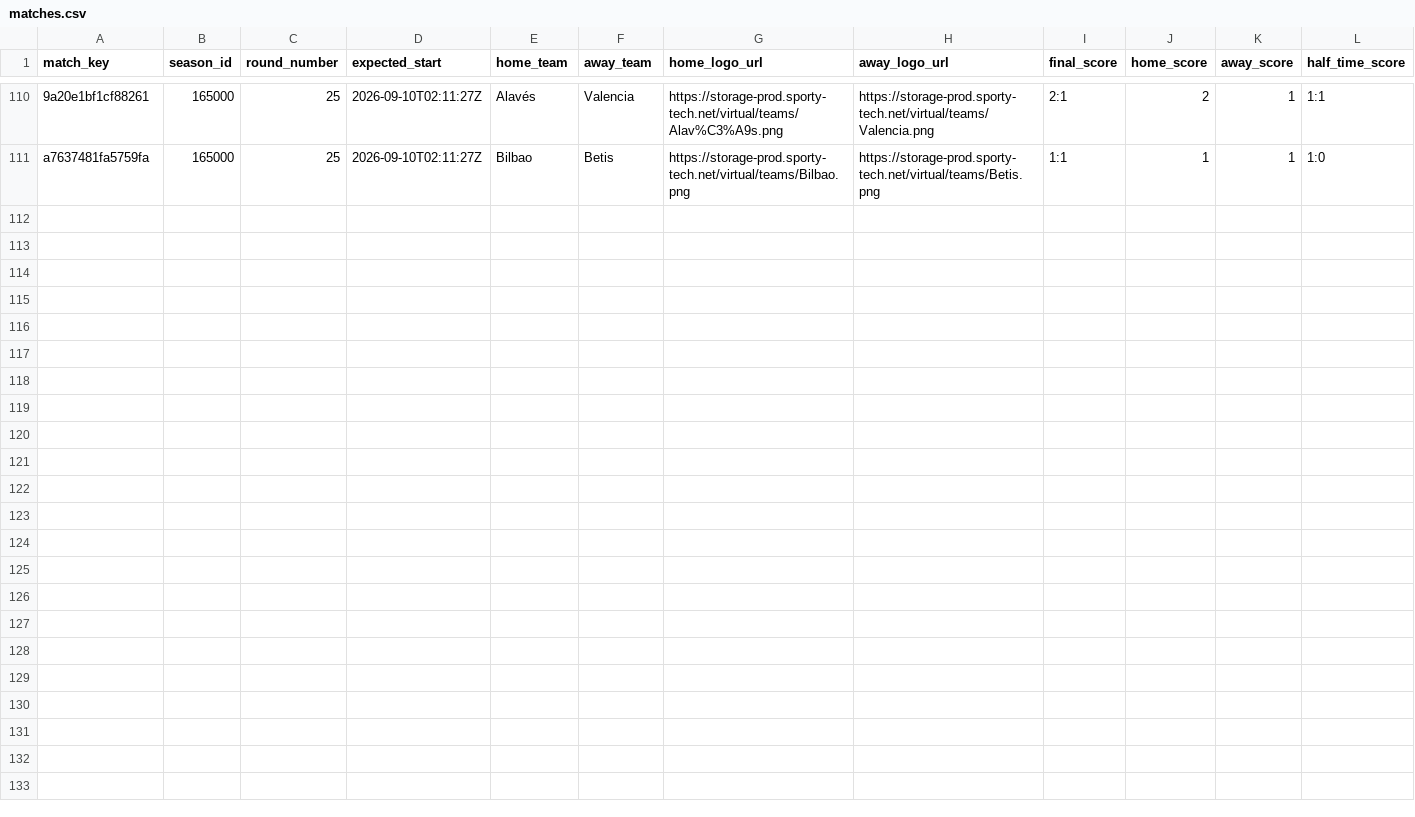
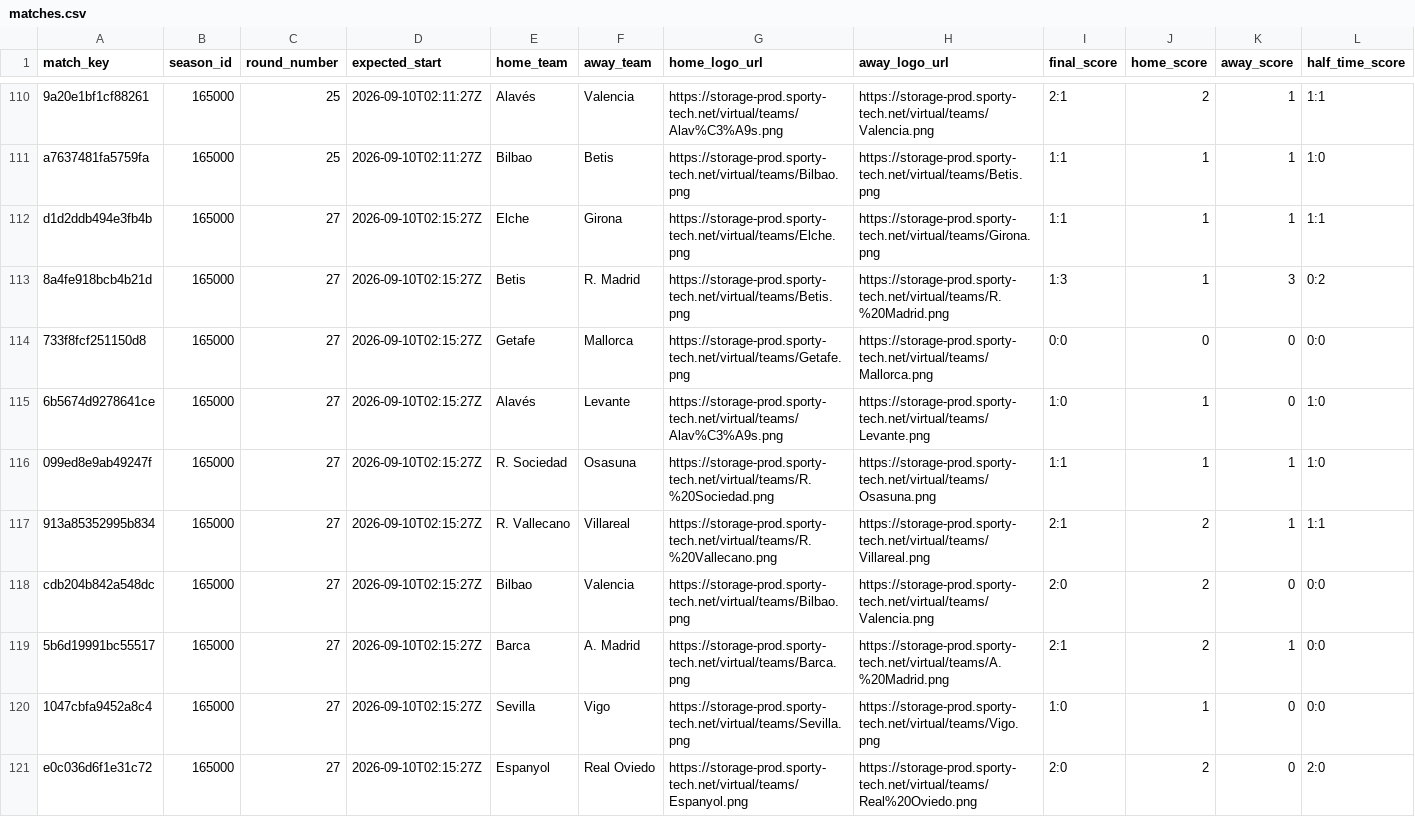
Before and after one commit to michaeldiary77-sys/virtual-leagues-collector, a CSV file: data/8037_spanish-league/matches.csv, drawn as a sheet; only a part is shown, gaps mark what is left out; rows hold the shown columns only; the diff names each change by its address in the sheet, - before the commit and + after, or states it on an @@ line.

```diff
--- a/data/8037_spanish-league/matches.csv
+++ b/data/8037_spanish-league/matches.csv
+row 112: d1d2ddb494e3fb4b | 165000 | 27 | 2026-09-10T02:15:27Z | Elche | Girona | https://storage-prod.sporty-tech.net/virtual/teams/Elche.png | https://storage-prod.sporty-tech.net/virtual/teams/Girona.png | 1:1 | 1 | 1 | 1:1
+row 113: 8a4fe918bcb4b21d | 165000 | 27 | 2026-09-10T02:15:27Z | Betis | R. Madrid | https://storage-prod.sporty-tech.net/virtual/teams/Betis.png | https://storage-prod.sporty-tech.net/virtual/teams/R.%20Madrid.png | 1:3 | 1 | 3 | 0:2
+row 114: 733f8fcf251150d8 | 165000 | 27 | 2026-09-10T02:15:27Z | Getafe | Mallorca | https://storage-prod.sporty-tech.net/virtual/teams/Getafe.png | https://storage-prod.sporty-tech.net/virtual/teams/Mallorca.png | 0:0 | 0 | 0 | 0:0
+row 115: 6b5674d9278641ce | 165000 | 27 | 2026-09-10T02:15:27Z | Alavés | Levante | https://storage-prod.sporty-tech.net/virtual/teams/Alav%C3%A9s.png | https://storage-prod.sporty-tech.net/virtual/teams/Levante.png | 1:0 | 1 | 0 | 1:0
+row 116: 099ed8e9ab49247f | 165000 | 27 | 2026-09-10T02:15:27Z | R. Sociedad | Osasuna | https://storage-prod.sporty-tech.net/virtual/teams/R.%20Sociedad.png | https://storage-prod.sporty-tech.net/virtual/teams/Osasuna.png | 1:1 | 1 | 1 | 1:0
+row 117: 913a85352995b834 | 165000 | 27 | 2026-09-10T02:15:27Z | R. Vallecano | Villareal | https://storage-prod.sporty-tech.net/virtual/teams/R.%20Vallecano.png | https://storage-prod.sporty-tech.net/virtual/teams/Villareal.png | 2:1 | 2 | 1 | 1:1
+row 118: cdb204b842a548dc | 165000 | 27 | 2026-09-10T02:15:27Z | Bilbao | Valencia | https://storage-prod.sporty-tech.net/virtual/teams/Bilbao.png | https://storage-prod.sporty-tech.net/virtual/teams/Valencia.png | 2:0 | 2 | 0 | 0:0
+row 119: 5b6d19991bc55517 | 165000 | 27 | 2026-09-10T02:15:27Z | Barca | A. Madrid | https://storage-prod.sporty-tech.net/virtual/teams/Barca.png | https://storage-prod.sporty-tech.net/virtual/teams/A.%20Madrid.png | 2:1 | 2 | 1 | 0:0
+row 120: 1047cbfa9452a8c4 | 165000 | 27 | 2026-09-10T02:15:27Z | Sevilla | Vigo | https://storage-prod.sporty-tech.net/virtual/teams/Sevilla.png | https://storage-prod.sporty-tech.net/virtual/teams/Vigo.png | 1:0 | 1 | 0 | 0:0
+row 121: e0c036d6f1e31c72 | 165000 | 27 | 2026-09-10T02:15:27Z | Espanyol | Real Oviedo | https://storage-prod.sporty-tech.net/virtual/teams/Espanyol.png | https://storage-prod.sporty-tech.net/virtual/teams/Real%20Oviedo.png | 2:0 | 2 | 0 | 2:0
```
Also changed, not shown: data/8035_english-league/matches.csv, data/8036_italian-league/matches.csv, 38 other files.
